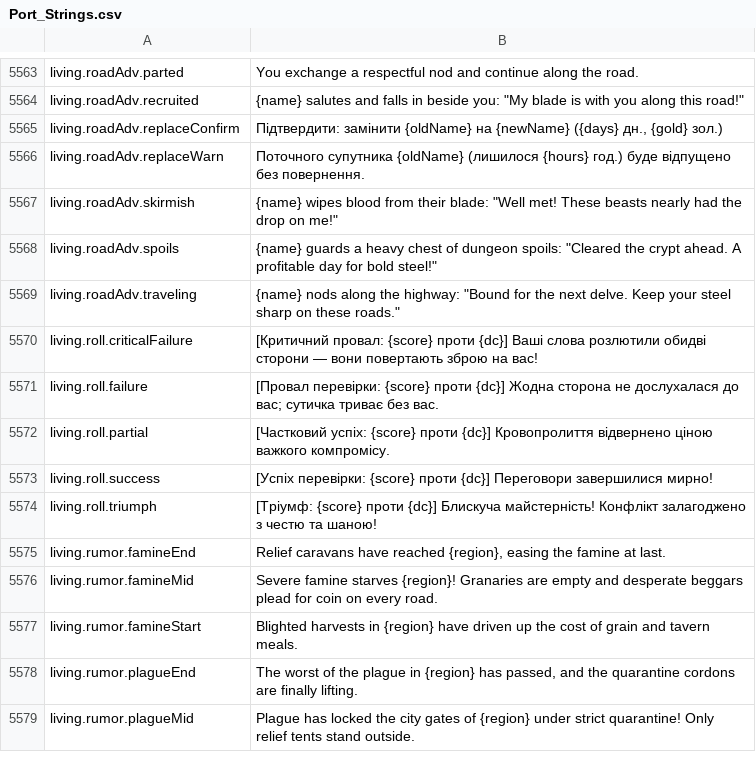
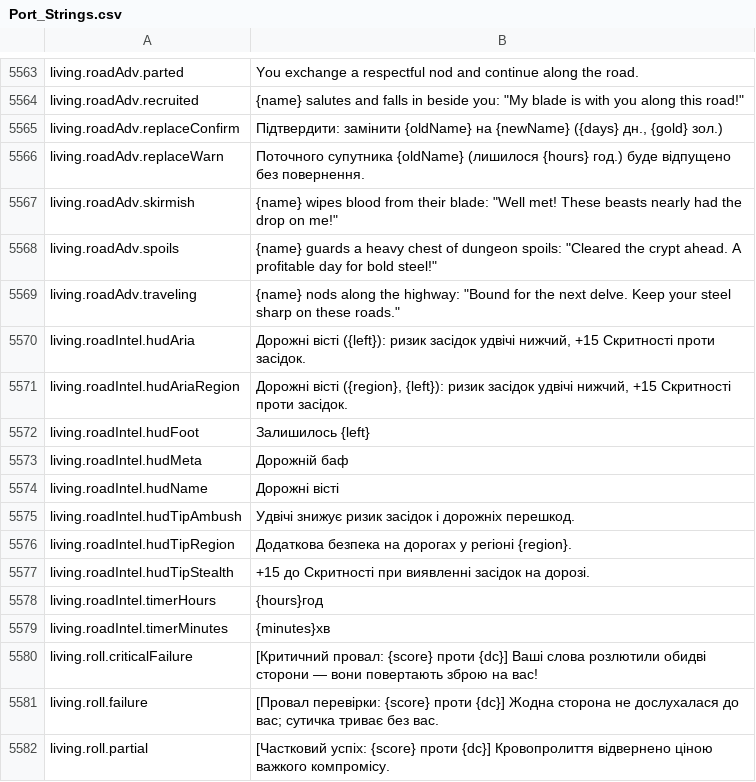
Before and after one commit to Chuz13/daggerfall-forever, a CSV file: locales/uk/Port_Strings.csv, drawn as a sheet; only a part is shown, gaps mark what is left out; the shorter side is filled out with more unchanged rows.

```diff
--- a/locales/uk/Port_Strings.csv
+++ b/locales/uk/Port_Strings.csv
@@ -5569,2 +5569,12 @@ living.roadAdv.spoils,"{name} guards a heavy chest of dungeon spoils: ""Cleared
 living.roadAdv.traveling,"{name} nods along the highway: ""Bound for the next delve. Keep your steel sharp on these roads."""
+living.roadIntel.hudAria,"Дорожні вісті ({left}): ризик засідок удвічі нижчий, +15 Скритності проти засідок."
+living.roadIntel.hudAriaRegion,"Дорожні вісті ({region}, {left}): ризик засідок удвічі нижчий, +15 Скритності проти засідок."
+living.roadIntel.hudFoot,"Залишилось {left}"
+living.roadIntel.hudMeta,"Дорожній баф"
+living.roadIntel.hudName,"Дорожні вісті"
+living.roadIntel.hudTipAmbush,"Удвічі знижує ризик засідок і дорожніх перешкод."
+living.roadIntel.hudTipRegion,"Додаткова безпека на дорогах у регіоні {region}."
+living.roadIntel.hudTipStealth,"+15 до Скритності при виявленні засідок на дорозі."
+living.roadIntel.timerHours,"{hours}год"
+living.roadIntel.timerMinutes,"{minutes}хв"
 living.roll.criticalFailure,"[Критичний провал: {score} проти {dc}] Ваші слова розлютили обидві сторони — вони повертають зброю на вас!"
```
Also changed, not shown: locales/cs/Port_Strings.csv, locales/el/Port_Strings.csv, 56 other files.
